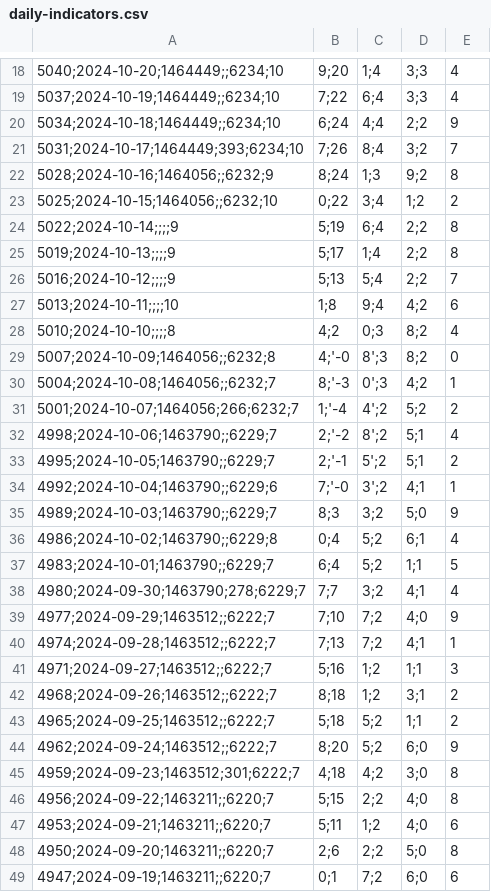
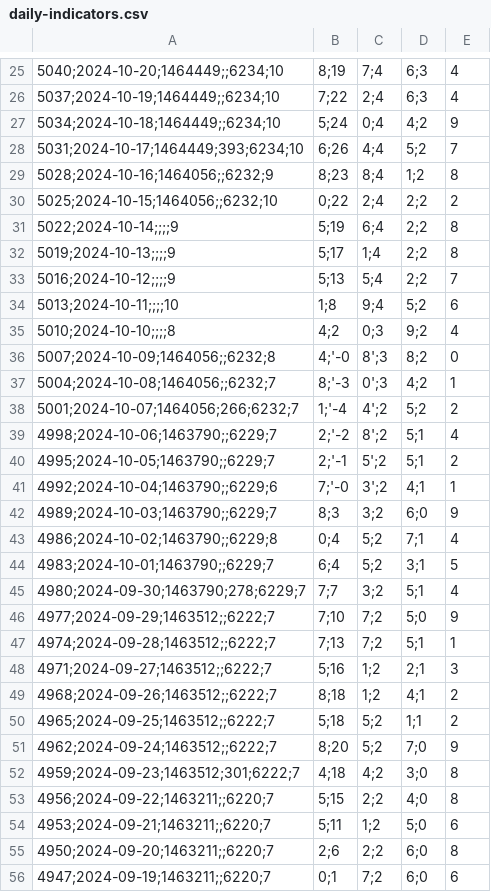
Before and after one commit to MarkusH/covid19-berlin, a CSV file: data/daily-indicators.csv, drawn as a sheet; only a part is shown, gaps mark what is left out; addresses are those after the commit; the diff covers the shown part only; the diff names each change by its address in the sheet, - before the commit and + after, or states it on an @@ line.

```diff
--- a/data/daily-indicators.csv
+++ b/data/daily-indicators.csv
-B25: 9;20
+B25: 8;19
-C25: 1;4
+C25: 7;4
-D25:D26: 3;3
+D25:D26: 6;3
-C26: 6;4
+C26: 2;4
-B27: 6;24
+B27: 5;24
-C27: 4;4
+C27: 0;4
-D27: 2;2
+D27: 4;2
-B28: 7;26
+B28: 6;26
-C28: 8;4
+C28: 4;4
-D28: 3;2
+D28: 5;2
-B29: 8;24
+B29: 8;23
-C29: 1;3
+C29: 8;4
-D29: 9;2
+D29: 1;2
-C30: 3;4
+C30: 2;4
-D30: 1;2
+D30: 2;2
-D34: 4;2
+D34: 5;2
-D35: 8;2
+D35: 9;2
-D42: 5;0
+D42: 6;0
-D43: 6;1
+D43: 7;1
-D44: 1;1
+D44: 3;1
-D45: 4;1
+D45: 5;1
-D46: 4;0
+D46: 5;0
-D47: 4;1
+D47: 5;1
-D48: 1;1
+D48: 2;1
-D49: 3;1
+D49: 4;1
-D51: 6;0
+D51: 7;0
-D54: 4;0
+D54: 5;0
-D55: 5;0
+D55: 6;0
```
Also changed, not shown: 8 added rows, 1 removed row and 54 edited cells elsewhere in this file, data/7-day-incidence.csv, data/daily-numbers.csv.
